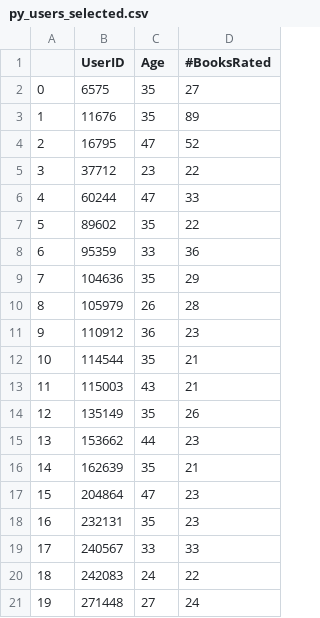
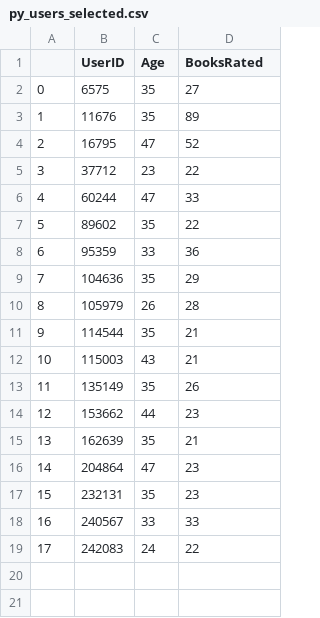
Before and after one commit to arulhasbi/pma-arul-data-mining, a CSV file: pma_arul_man191073/dataset/py_users_selected.csv, drawn as a sheet; removed rows and columns are numbered as before the commit, all else as after; the diff names each change by its address in the sheet, - before the commit and + after, or states it on an @@ line.

```diff
--- a/pma_arul_man191073/dataset/py_users_selected.csv
+++ b/pma_arul_man191073/dataset/py_users_selected.csv
-D1: #BooksRated
+D1: BooksRated
-row 11: 9 | 110912 | 36 | 23
@@ column A renumbered between rows 11 and 19 @@
-row 21: 19 | 271448 | 27 | 24
```
Also changed, not shown: 3 other files.
